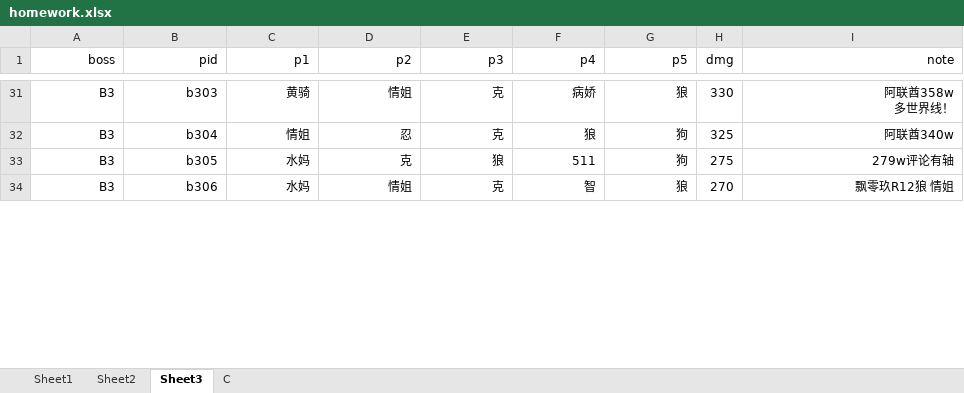
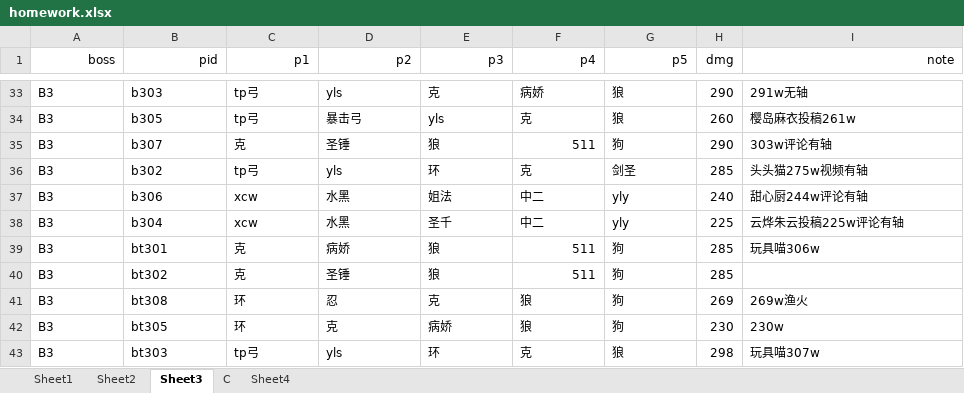
Before and after one commit to mewk3/pcr_maxdamege, an Excel workbook: homework.xlsx, sheet Sheet3, drawn as a sheet; only a part is shown, gaps mark what is left out; values as stored, in another font and other column widths than the file's, no borders; removed rows and columns are numbered as before the commit, all else as after; ↵ is a line break in a cell; the diff covers the shown part only; the diff names each change by its address in the sheet, - before the commit and + after, or states it on an @@ line.

```diff
--- a/homework.xlsx (sheet Sheet3)
+++ b/homework.xlsx (sheet Sheet3)
+sheet tab: Sheet4
-A33:G33 alignment: right
+A33:G33 alignment: left
-C33 (p1): 黄骑
+C33 (p1): tp弓
-D33 (p2): 情姐
+D33 (p2): yls
-H33 (dmg): 330
+H33 (dmg): 290
-I33 (note): 阿联酋358w ↵ 多世界线！
+I33 (note): 291w无轴
-I33 alignment: right
+I33 alignment: left
+row 34: B3 | b305 | tp弓 | 暴击弓 | yls | 克 | 狼 | 260 | 樱岛麻衣投稿261w
+row 35: B3 | b307 | 克 | 圣锤 | 狼 | 511 | 狗 | 290 | 303w评论有轴
+row 36: B3 | b302 | tp弓 | yls | 环 | 克 | 剑圣 | 285 | 头头猫275w视频有轴
+row 37: B3 | b306 | xcw | 水黑 | 姐法 | 中二 | yly | 240 | 甜心厨244w评论有轴
+row 38: B3 | b304 | xcw | 水黑 | 圣千 | 中二 | yly | 225 | 云烨朱云投稿225w评论有轴
+row 39: B3 | bt301 | 克 | 病娇 | 狼 | 511 | 狗 | 285 | 玩具喵306w
+row 40: B3 | bt302 | 克 | 圣锤 | 狼 | 511 | 狗 | 285
-A41:G42 alignment: right
+A41:G42 alignment: left
-B41 (pid): b304
+B41 (pid): bt308
-C41 (p1): 情姐
+C41 (p1): 环
-H41 (dmg): 325
+H41 (dmg): 269
-I41 (note): 阿联酋340w
+I41 (note): 269w渔火
-I41:I42 alignment: right
+I41:I42 alignment: left
-B42 (pid): b305
+B42 (pid): bt305
-C42 (p1): 水妈
+C42 (p1): 环
-E42 (p3): 狼
+E42 (p3): 病娇
-F42 (p4): 511
+F42 (p4): 狼
-H42 (dmg): 275
+H42 (dmg): 230
-I42 (note): 279w评论有轴
+I42 (note): 230w
-row 34: B3 | b306 | 水妈 | 情姐 | 克 | 智 | 狼 | 270 | 飘零玖R12狼 情姐
+row 43: B3 | bt303 | tp弓 | yls | 环 | 克 | 狼 | 298 | 玩具喵307w
```
Also changed, not shown: 73 added rows, 7 removed rows, 6 edited cells and cell formats elsewhere in this sheet, sheet Sheet1, sheet C, hidden cells, box.xlsx, name_mapping.xlsx, 1 other file.
